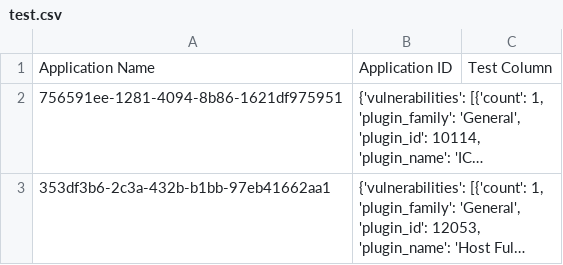
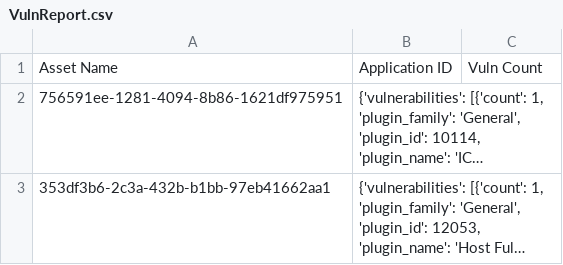
Before and after one commit to CSCyberSoc/TenableIO-Reporting, a CSV file: VulnReport.csv (was test.csv), drawn as a sheet; long unchanged cells end in …; the diff names each change by its address in the sheet, - before the commit and + after, or states it on an @@ line.

Commit message:
Fixed bug :bug: and Text CSV Export :package:
CSV Export was not indented causing it to break. Removed test.csv and renamed exported csv to 'VulnReport.csv'

```diff
--- a/test.csv
+++ b/VulnReport.csv
-A1: Application Name
+A1: Asset Name
-C1: Test Column
+C1: Vuln Count
```
Also changed, not shown: 1 other file.
